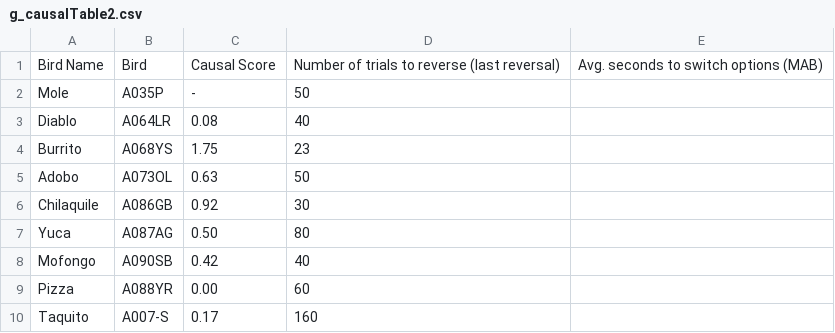
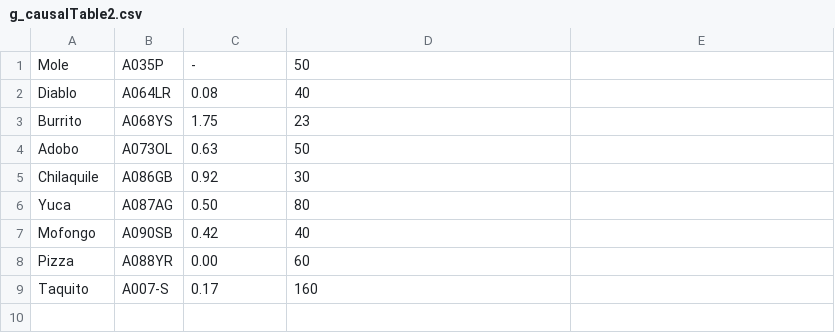
Before and after one commit to corinalogan/grackles, a CSV file: Files/Preregistrations/g_causalTable2.csv, drawn as a sheet.

Commit message:
formatting table 2

```diff
--- a/Files/Preregistrations/g_causalTable2.csv
+++ b/Files/Preregistrations/g_causalTable2.csv
@@ -1,2 +1 @@
-Bird Name,Bird,Causal Score,Number of trials to reverse (last reversal),Avg. seconds to switch options (MAB)
 Mole,A035P,-,50,
```
